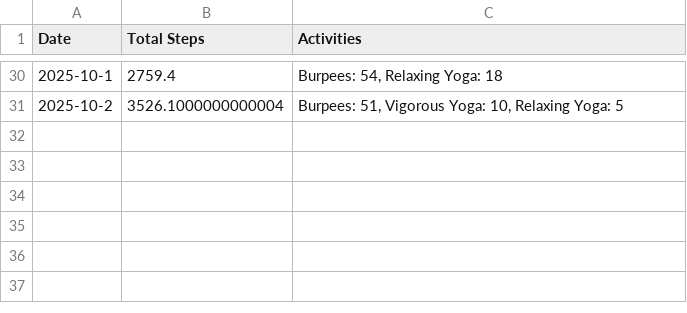
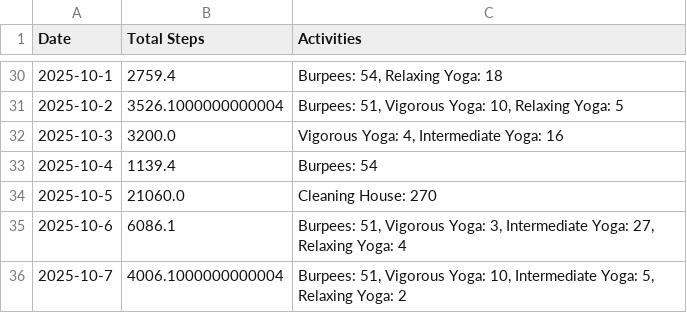
Before and after one commit to MrMultiMediator/steps_calculator, a CSV file: activities.csv, drawn as a sheet; only a part is shown, gaps mark what is left out.

Commit message:
more activities

```diff
--- a/activities.csv
+++ b/activities.csv
@@ -31 +31,6 @@ Date,Total Steps,Activities
 2025-10-2,3526.1000000000004,"Burpees: 51, Vigorous Yoga: 10, Relaxing Yoga: 5"
+2025-10-3,3200.0,"Vigorous Yoga: 4, Intermediate Yoga: 16"
+2025-10-4,1139.4,Burpees: 54
+2025-10-5,21060.0,Cleaning House: 270
+2025-10-6,6086.1,"Burpees: 51, Vigorous Yoga: 3, Intermediate Yoga: 27, Relaxing Yoga: 4"
+2025-10-7,4006.1000000000004,"Burpees: 51, Vigorous Yoga: 10, Intermediate Yoga: 5, Relaxing Yoga: 2"
```
